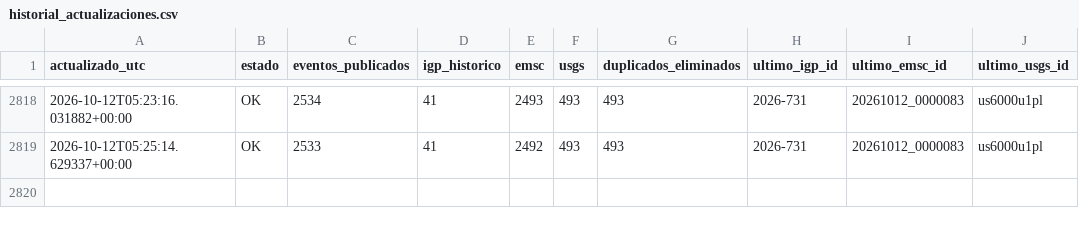
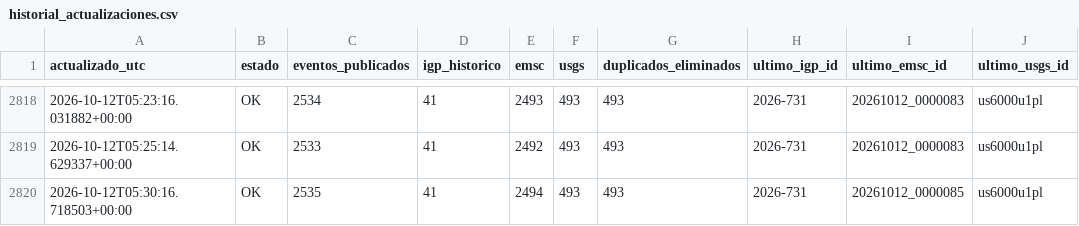
Before and after one commit to jcparodi-hue/earthquake3d-igp, a CSV file: docs/historial_actualizaciones.csv, drawn as a sheet; only a part is shown, gaps mark what is left out.

```diff
--- a/docs/historial_actualizaciones.csv
+++ b/docs/historial_actualizaciones.csv
@@ -2819 +2819,2 @@ actualizado_utc,estado,eventos_publicados,igp_historico,emsc,usgs,duplicados_eli
 2026-10-12T05:25:14.629337+00:00,OK,2533,41,2492,493,493,2026-731,20261012_0000083,us6000u1pl
+2026-10-12T05:30:16.718503+00:00,OK,2535,41,2494,493,493,2026-731,20261012_0000085,us6000u1pl
```
Also changed, not shown: docs/igp_7dias_eq3d_backup.csv, 4 other files.
